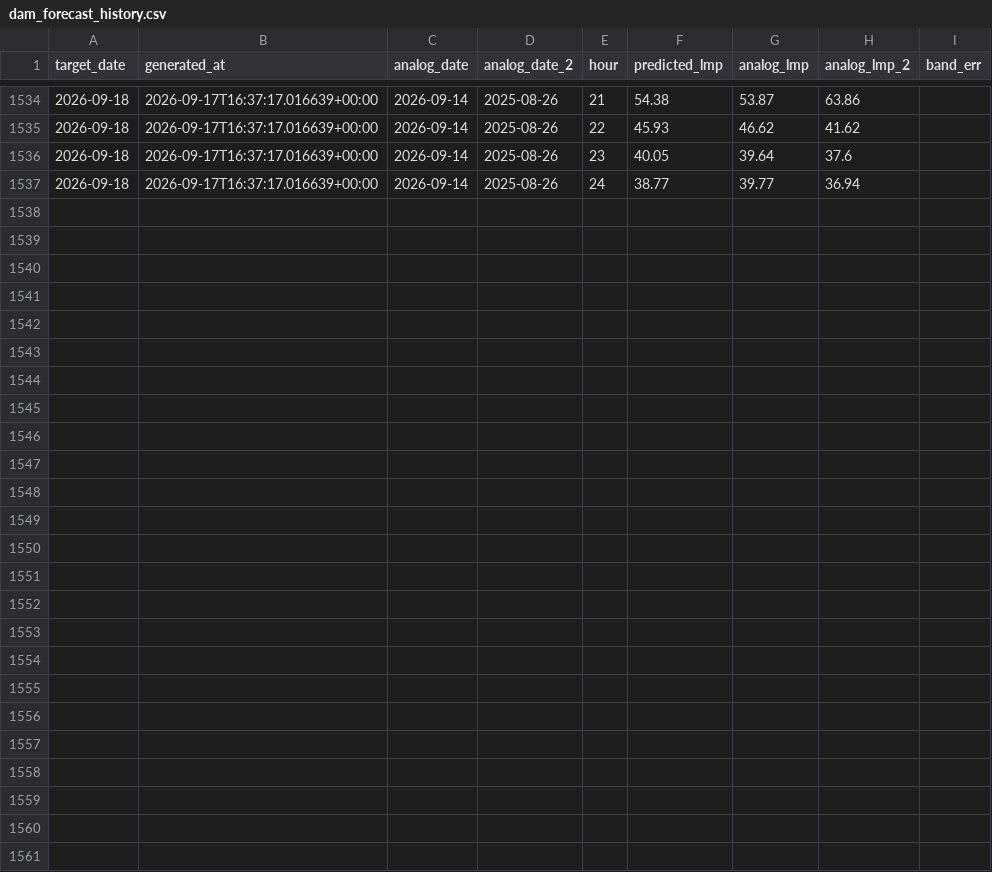
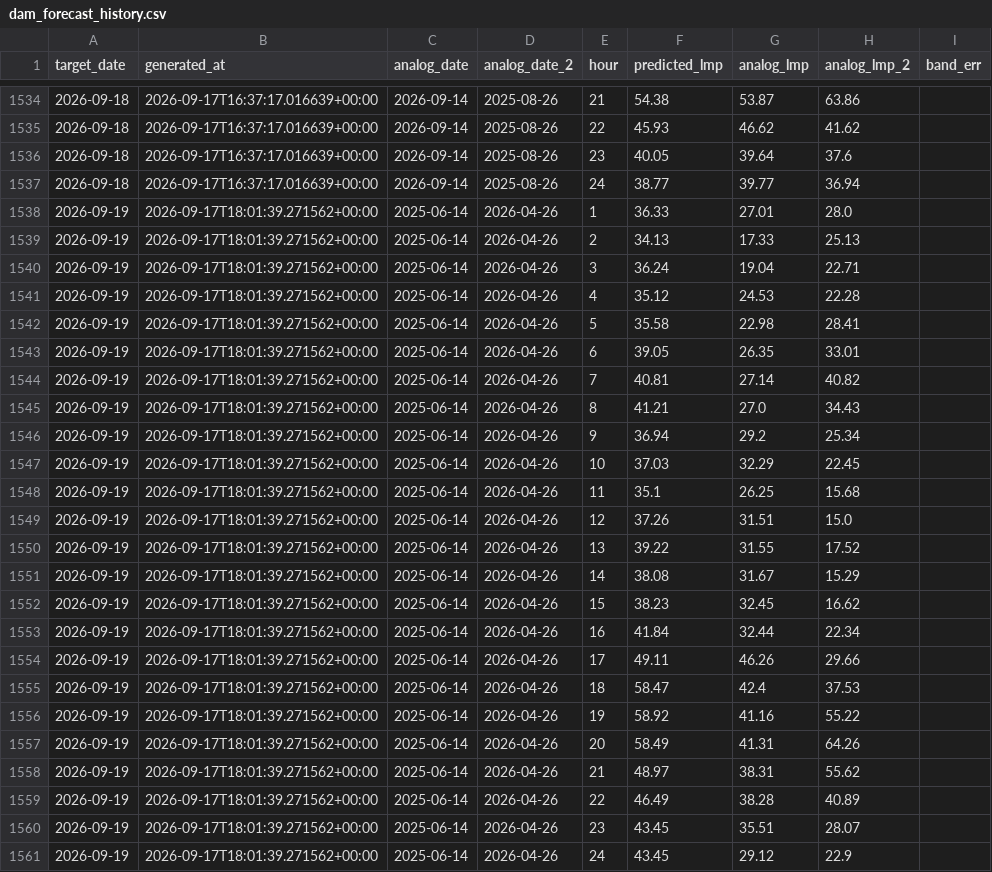
Before and after one commit to lulopdz/lrg-dashboard, a CSV file: data/dam_forecast_history.csv, drawn as a sheet; only a part is shown, gaps mark what is left out.

```diff
--- a/data/dam_forecast_history.csv
+++ b/data/dam_forecast_history.csv
@@ -1537 +1537,25 @@ target_date,generated_at,analog_date,analog_date_2,hour,predicted_lmp,analog_lmp
 2026-09-18,2026-09-17T16:37:17.016639+00:00,2026-09-14,2025-08-26,24,38.77,39.77,36.94,
+2026-09-19,2026-09-17T18:01:39.271562+00:00,2025-06-14,2026-04-26,1,36.33,27.01,28.0,
+2026-09-19,2026-09-17T18:01:39.271562+00:00,2025-06-14,2026-04-26,2,34.13,17.33,25.13,
+2026-09-19,2026-09-17T18:01:39.271562+00:00,2025-06-14,2026-04-26,3,36.24,19.04,22.71,
+2026-09-19,2026-09-17T18:01:39.271562+00:00,2025-06-14,2026-04-26,4,35.12,24.53,22.28,
+2026-09-19,2026-09-17T18:01:39.271562+00:00,2025-06-14,2026-04-26,5,35.58,22.98,28.41,
+2026-09-19,2026-09-17T18:01:39.271562+00:00,2025-06-14,2026-04-26,6,39.05,26.35,33.01,
+2026-09-19,2026-09-17T18:01:39.271562+00:00,2025-06-14,2026-04-26,7,40.81,27.14,40.82,
+2026-09-19,2026-09-17T18:01:39.271562+00:00,2025-06-14,2026-04-26,8,41.21,27.0,34.43,
+2026-09-19,2026-09-17T18:01:39.271562+00:00,2025-06-14,2026-04-26,9,36.94,29.2,25.34,
+2026-09-19,2026-09-17T18:01:39.271562+00:00,2025-06-14,2026-04-26,10,37.03,32.29,22.45,
+2026-09-19,2026-09-17T18:01:39.271562+00:00,2025-06-14,2026-04-26,11,35.1,26.25,15.68,
+2026-09-19,2026-09-17T18:01:39.271562+00:00,2025-06-14,2026-04-26,12,37.26,31.51,15.0,
+2026-09-19,2026-09-17T18:01:39.271562+00:00,2025-06-14,2026-04-26,13,39.22,31.55,17.52,
+2026-09-19,2026-09-17T18:01:39.271562+00:00,2025-06-14,2026-04-26,14,38.08,31.67,15.29,
+2026-09-19,2026-09-17T18:01:39.271562+00:00,2025-06-14,2026-04-26,15,38.23,32.45,16.62,
+2026-09-19,2026-09-17T18:01:39.271562+00:00,2025-06-14,2026-04-26,16,41.84,32.44,22.34,
+2026-09-19,2026-09-17T18:01:39.271562+00:00,2025-06-14,2026-04-26,17,49.11,46.26,29.66,
+2026-09-19,2026-09-17T18:01:39.271562+00:00,2025-06-14,2026-04-26,18,58.47,42.4,37.53,
+2026-09-19,2026-09-17T18:01:39.271562+00:00,2025-06-14,2026-04-26,19,58.92,41.16,55.22,
+2026-09-19,2026-09-17T18:01:39.271562+00:00,2025-06-14,2026-04-26,20,58.49,41.31,64.26,
+2026-09-19,2026-09-17T18:01:39.271562+00:00,2025-06-14,2026-04-26,21,48.97,38.31,55.62,
+2026-09-19,2026-09-17T18:01:39.271562+00:00,2025-06-14,2026-04-26,22,46.49,38.28,40.89,
+2026-09-19,2026-09-17T18:01:39.271562+00:00,2025-06-14,2026-04-26,23,43.45,35.51,28.07,
+2026-09-19,2026-09-17T18:01:39.271562+00:00,2025-06-14,2026-04-26,24,43.45,29.12,22.9,
```
Also changed, not shown: data/ieso_load_forecast.csv, data/ieso_wind_forecast.csv, 16 other files.
